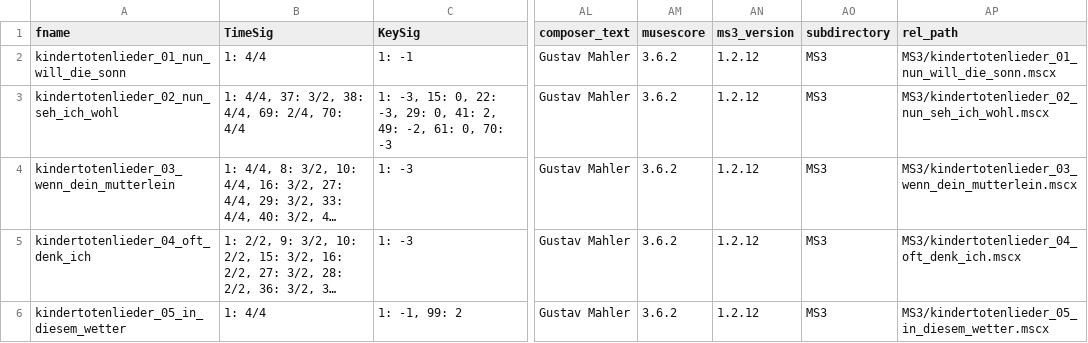
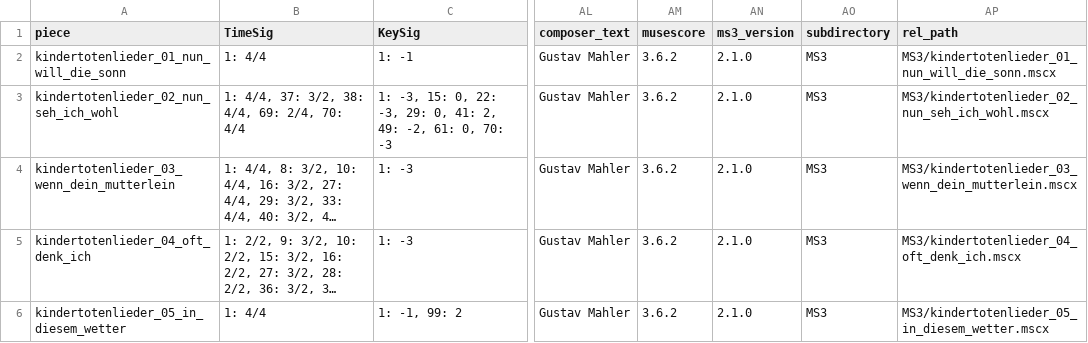
Before and after one commit to DCMLab/mahler_kindertotenlieder, a TSV file: metadata.tsv, drawn as a sheet; only a part is shown, gaps mark what is left out; long unchanged cells end in …; the diff names each change by its address in the sheet, - before the commit and + after, or states it on an @@ line.

```diff
--- a/metadata.tsv
+++ b/metadata.tsv
-A1: fname
+A1: piece
-AN2:AN6 (ms3_version): 1.2.12
+AN2:AN6 (ms3_version): 2.1.0
```
Also changed, not shown: 48 other files.
